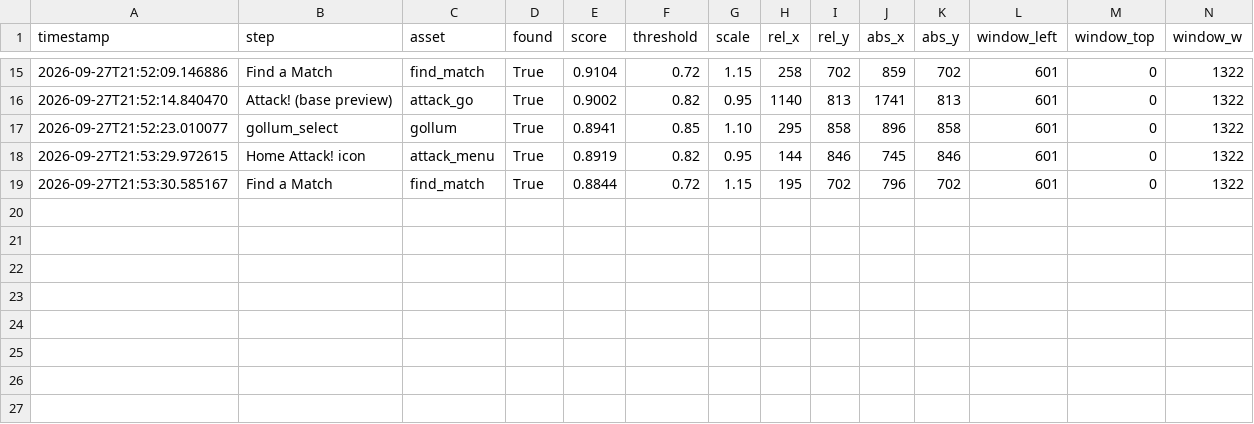
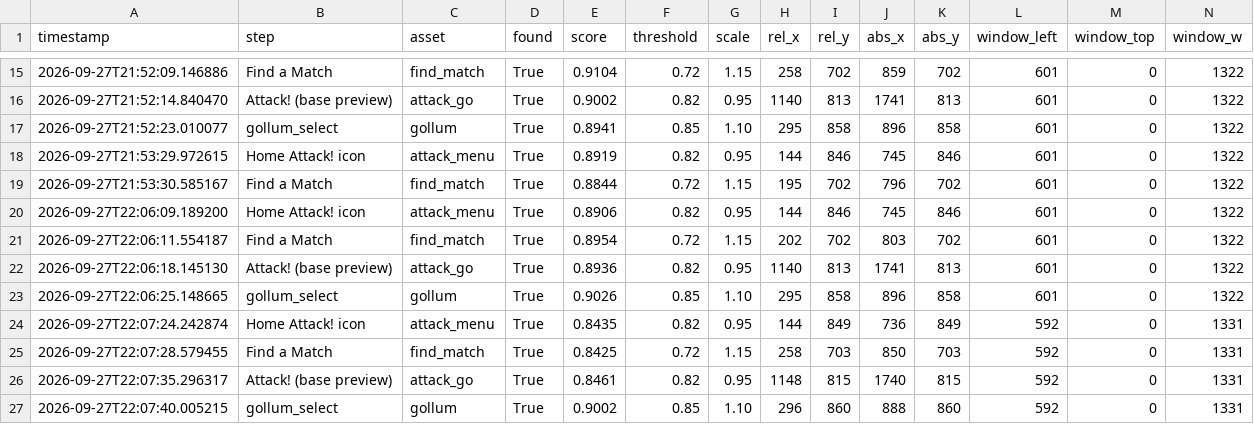
Before and after one commit to Ishanoshada/COC-Auto-Attack, a CSV file: bot_log.csv, drawn as a sheet; only a part is shown, gaps mark what is left out; rows hold the shown columns only; the diff names each change by its address in the sheet, - before the commit and + after, or states it on an @@ line.

```diff
--- a/bot_log.csv
+++ b/bot_log.csv
+row 20: 2026-09-27T22:06:09.189200 | Home Attack! icon | attack_menu | True | 0.8906 | 0.82 | 0.95 | 144 | 846 | 745 | 846 | 601 | 0 | 1322
+row 21: 2026-09-27T22:06:11.554187 | Find a Match | find_match | True | 0.8954 | 0.72 | 1.15 | 202 | 702 | 803 | 702 | 601 | 0 | 1322
+row 22: 2026-09-27T22:06:18.145130 | Attack! (base preview) | attack_go | True | 0.8936 | 0.82 | 0.95 | 1140 | 813 | 1741 | 813 | 601 | 0 | 1322
+row 23: 2026-09-27T22:06:25.148665 | gollum_select | gollum | True | 0.9026 | 0.85 | 1.10 | 295 | 858 | 896 | 858 | 601 | 0 | 1322
+row 24: 2026-09-27T22:07:24.242874 | Home Attack! icon | attack_menu | True | 0.8435 | 0.82 | 0.95 | 144 | 849 | 736 | 849 | 592 | 0 | 1331
+row 25: 2026-09-27T22:07:28.579455 | Find a Match | find_match | True | 0.8425 | 0.72 | 1.15 | 258 | 703 | 850 | 703 | 592 | 0 | 1331
+row 26: 2026-09-27T22:07:35.296317 | Attack! (base preview) | attack_go | True | 0.8461 | 0.82 | 0.95 | 1148 | 815 | 1740 | 815 | 592 | 0 | 1331
+row 27: 2026-09-27T22:07:40.005215 | gollum_select | gollum | True | 0.9002 | 0.85 | 1.10 | 296 | 860 | 888 | 860 | 592 | 0 | 1331
```
Also changed, not shown: 2 other files.
